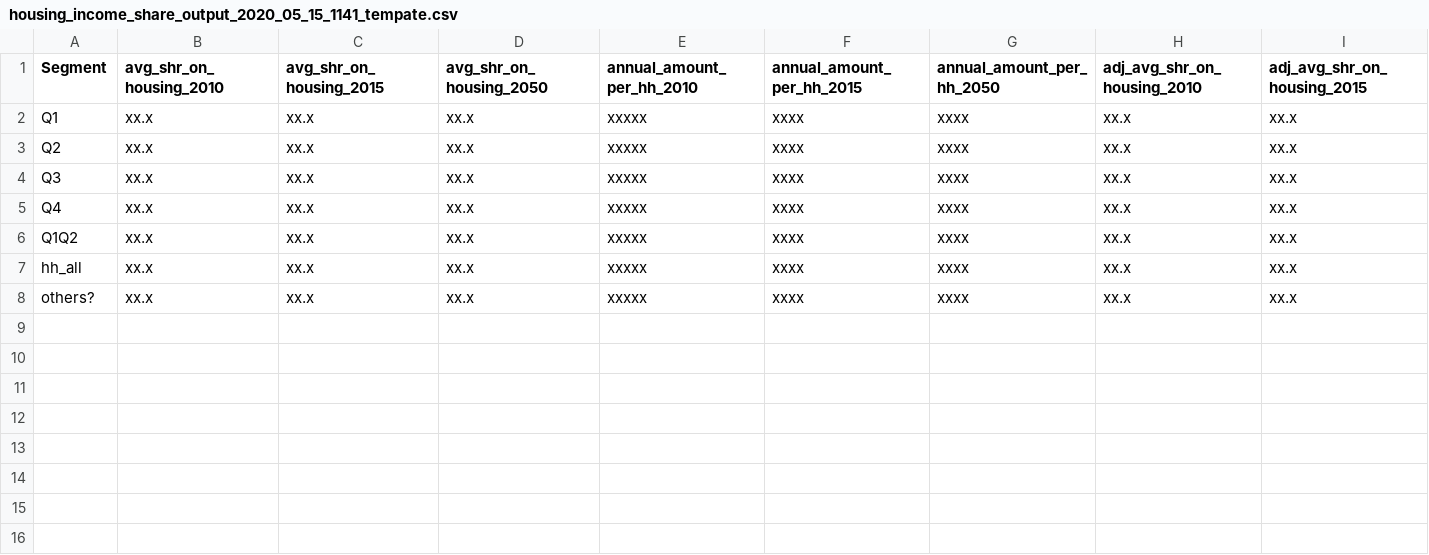
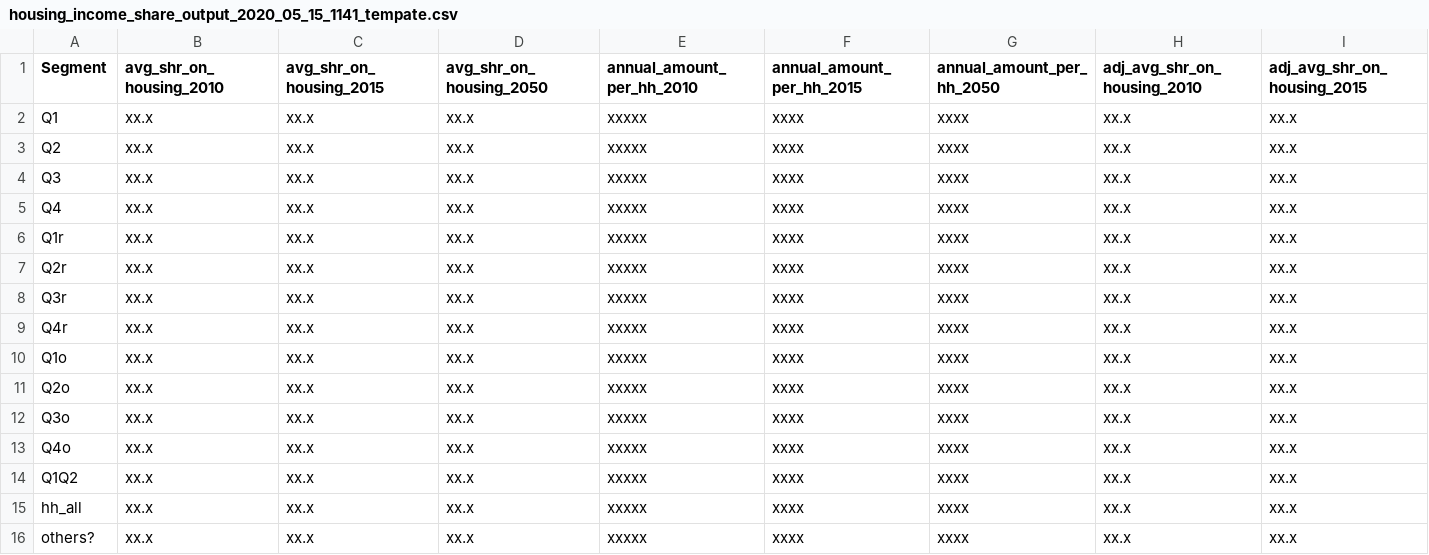
Before and after one commit to BayAreaMetro/regional_forecast, a CSV file: housing_income_share_metric/housing_income_share_output_2020_05_15_1141_tempate.csv, drawn as a sheet; only a part is shown; rows hold the shown columns only; the diff names each change by its address in the sheet, - before the commit and + after, or states it on an @@ line.

Commit message:
Update housing_income_share_output_2020_05_15_1141_tempate.csv

```diff
--- a/housing_income_share_metric/housing_income_share_output_2020_05_15_1141_tempate.csv
+++ b/housing_income_share_metric/housing_income_share_output_2020_05_15_1141_tempate.csv
+row 6: Q1r | xx.x | xx.x | xx.x | xxxxx | xxxx | xxxx | xx.x | xx.x
+row 7: Q2r | xx.x | xx.x | xx.x | xxxxx | xxxx | xxxx | xx.x | xx.x
+row 8: Q3r | xx.x | xx.x | xx.x | xxxxx | xxxx | xxxx | xx.x | xx.x
+row 9: Q4r | xx.x | xx.x | xx.x | xxxxx | xxxx | xxxx | xx.x | xx.x
+row 10: Q1o | xx.x | xx.x | xx.x | xxxxx | xxxx | xxxx | xx.x | xx.x
+row 11: Q2o | xx.x | xx.x | xx.x | xxxxx | xxxx | xxxx | xx.x | xx.x
+row 12: Q3o | xx.x | xx.x | xx.x | xxxxx | xxxx | xxxx | xx.x | xx.x
+row 13: Q4o | xx.x | xx.x | xx.x | xxxxx | xxxx | xxxx | xx.x | xx.x
```
